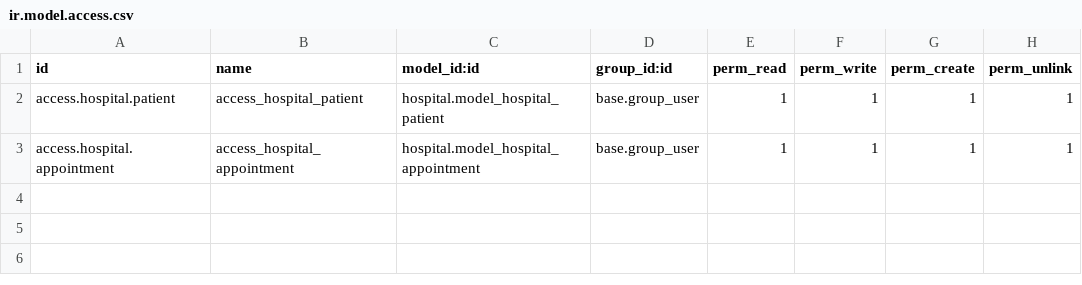
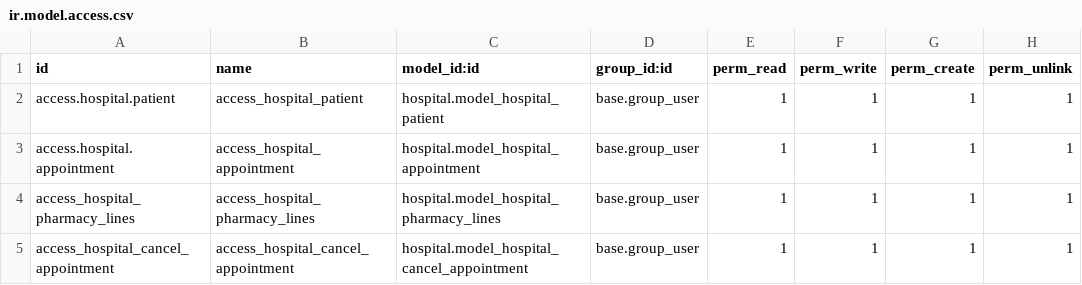
Before and after one commit to D4N73MY7H/ODOO_SHOP, a CSV file: hospital/security/ir.model.access.csv, drawn as a sheet; the diff names each change by its address in the sheet, - before the commit and + after, or states it on an @@ line.

```diff
--- a/hospital/security/ir.model.access.csv
+++ b/hospital/security/ir.model.access.csv
+row 4: access_hospital_pharmacy_lines | access_hospital_pharmacy_lines | hospital.model_hospital_pharmacy_lines | base.group_user | 1 | 1 | 1 | 1
+row 5: access_hospital_cancel_appointment | access_hospital_cancel_appointment | hospital.model_hospital_cancel_appointment | base.group_user | 1 | 1 | 1 | 1
```
Also changed, not shown: 11 other files.
